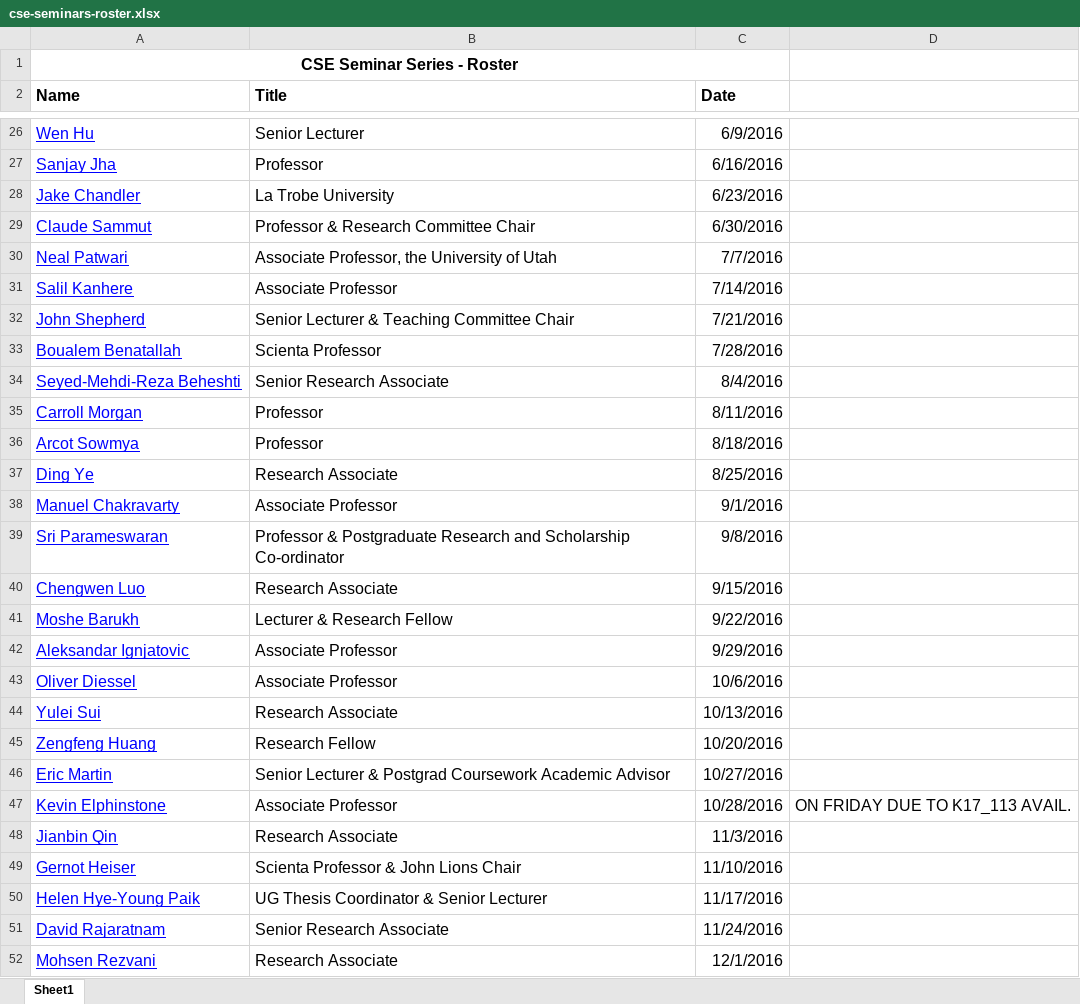
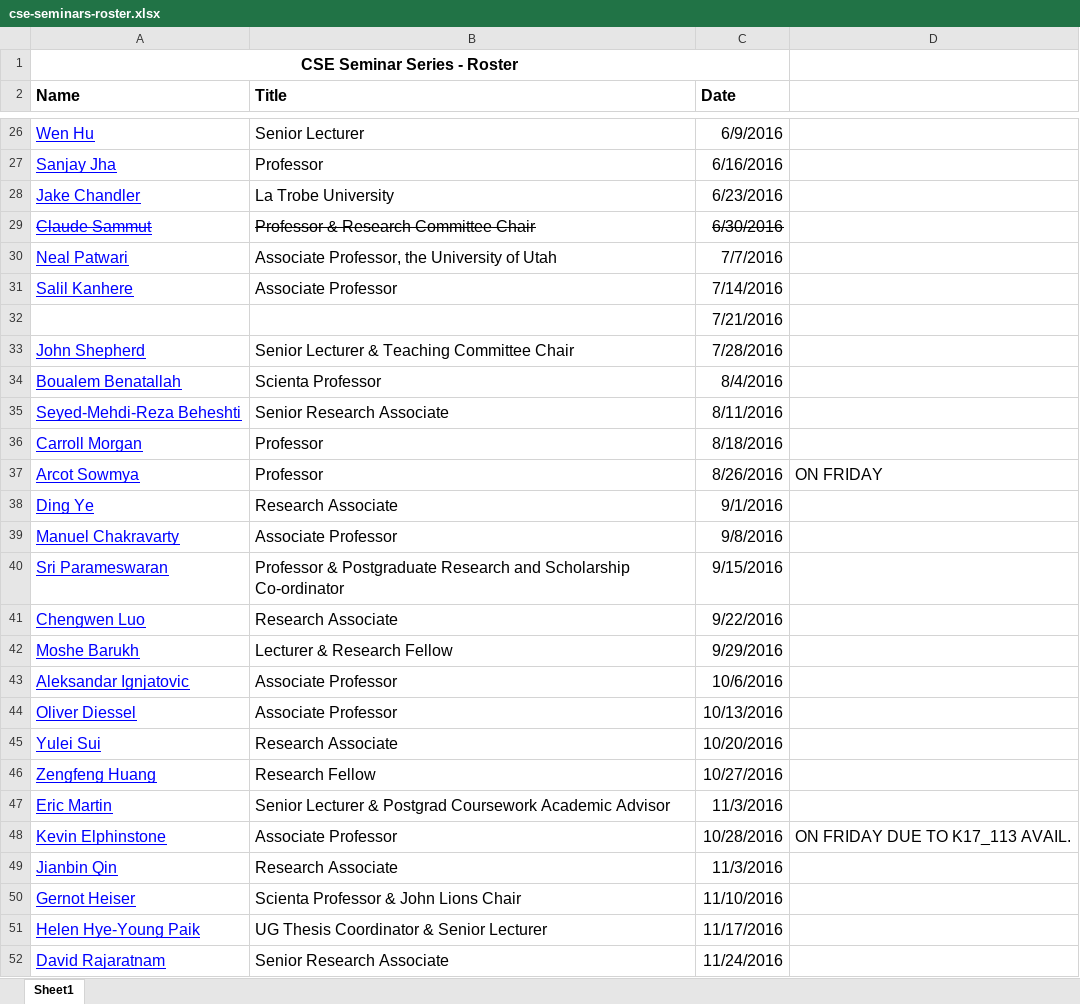
Before and after one commit to w-tingting/ebonilla.github.io, an Excel workbook: cse-seminars/cse-seminars-roster.xlsx, sheet Sheet1, drawn as a sheet; only a part is shown, gaps mark what is left out; the shorter side is filled out with more unchanged rows; values as stored, in another font and other column widths than the file's, no borders; addresses are those after the commit; the diff names each change by its address in the sheet, - before the commit and + after, or states it on an @@ line.

Commit message:
cse seminars

```diff
--- a/cse-seminars/cse-seminars-roster.xlsx (sheet Sheet1)
+++ b/cse-seminars/cse-seminars-roster.xlsx (sheet Sheet1)
-A29:C29 strikethrough: off
+A29:C29 strikethrough: on
+row 32:  |  | 7/21/2016
-C33 (Date): 7/21/2016
+C33 (Date): 7/28/2016
-C34 (Date): 7/28/2016
+C34 (Date): 8/4/2016
-C35 (Date): 8/4/2016
+C35 (Date): 8/11/2016
-C36 (Date): 8/11/2016
+C36 (Date): 8/18/2016
-C37 (Date): 8/18/2016
+C37 (Date): 8/26/2016
-D37: (empty)
+D37: ON FRIDAY
-C38 (Date): 8/25/2016
+C38 (Date): 9/1/2016
-C39 (Date): 9/1/2016
+C39 (Date): 9/8/2016
-C40 (Date): 9/8/2016
+C40 (Date): 9/15/2016
-C41 (Date): 9/15/2016
+C41 (Date): 9/22/2016
-C42 (Date): 9/22/2016
+C42 (Date): 9/29/2016
-C43 (Date): 9/29/2016
+C43 (Date): 10/6/2016
-C44 (Date): 10/6/2016
+C44 (Date): 10/13/2016
-C45 (Date): 10/13/2016
+C45 (Date): 10/20/2016
-C46 (Date): 10/20/2016
+C46 (Date): 10/27/2016
-C47 (Date): 10/27/2016
+C47 (Date): 11/3/2016
```
Also changed, not shown: 1 other file.
